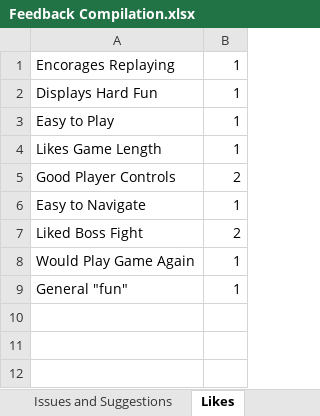
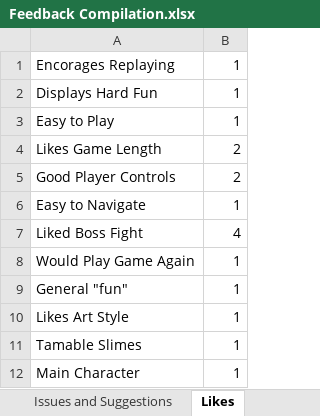
Before and after one commit to danielpokladek/underscore_games_final_year, an Excel workbook: Playtesting feedback/Feedback Compilation.xlsx, sheet Likes, drawn as a sheet; values as stored, in another font and other column widths than the file's, no borders; conditional formats not drawn; the diff names each change by its address in the sheet, - before the commit and + after, or states it on an @@ line.

```diff
--- a/Playtesting feedback/Feedback Compilation.xlsx (sheet Likes)
+++ b/Playtesting feedback/Feedback Compilation.xlsx (sheet Likes)
-B4: 1
+B4: 2
-B7: 2
+B7: 4
+row 10: Likes Art Style | 1
+row 11: Tamable Slimes | 1
+row 12: Main Character | 1
```
Also changed, not shown: sheet Issues and Suggestions.
